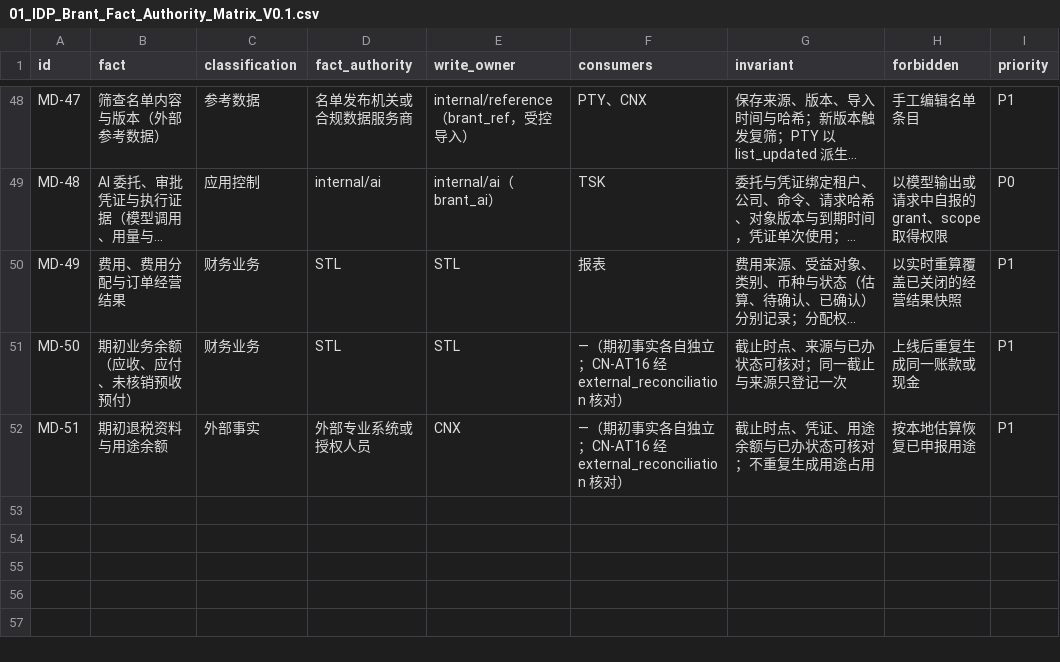
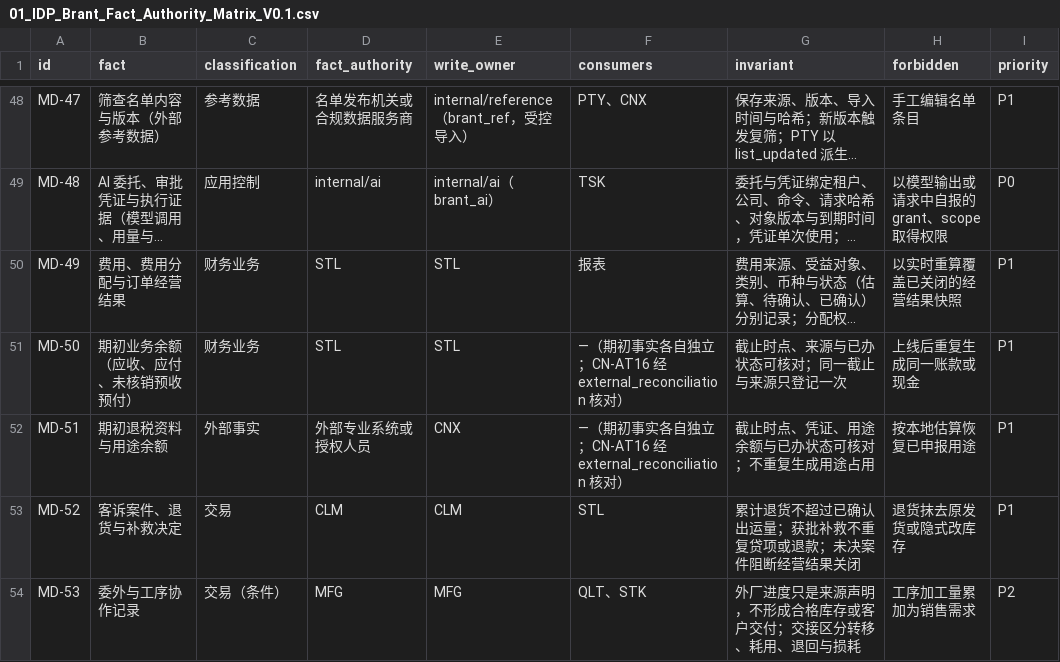
Before and after one commit to idp-xyz/idp-brantgo, a CSV file: docs/03_STRATEGIC_DDD/03_FACT_AUTHORITY/01_IDP_Brant_Fact_Authority_Matrix_V0.1.csv, drawn as a sheet; only a part is shown, gaps mark what is left out; long unchanged cells end in …; the diff names each change by its address in the sheet, - before the commit and + after, or states it on an @@ line.

```diff
--- a/docs/03_STRATEGIC_DDD/03_FACT_AUTHORITY/01_IDP_Brant_Fact_Authority_Matrix_V0.1.csv
+++ b/docs/03_STRATEGIC_DDD/03_FACT_AUTHORITY/01_IDP_Brant_Fact_Authority_Matrix_V0.1.csv
+row 53: MD-52 | 客诉案件、退货与补救决定 | 交易 | CLM | CLM | STL | 累计退货不超过已确认出运量；获批补救不重复贷项或退款；未决案件阻断经营结果关闭 | 退货抹去原发货或隐式改库存 | P1
+row 54: MD-53 | 委外与工序协作记录 | 交易（条件） | MFG | MFG | QLT、STK | 外厂进度只是来源声明，不形成合格库存或客户交付；交接区分转移、耗用、退回与损耗 | 工序加工量累加为销售需求 | P2
```
Also changed, not shown: docs/00_START_HERE/03_FILE_MANIFEST.csv, docs/03_STRATEGIC_DDD/03_FACT_AUTHORITY/02_Context_Relationships_V0.1.csv, 37 other files.
